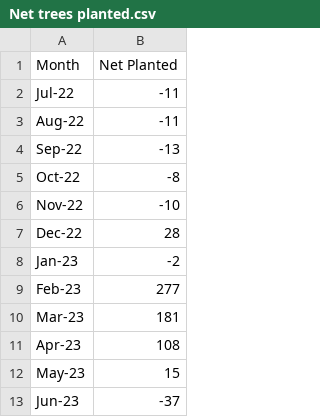
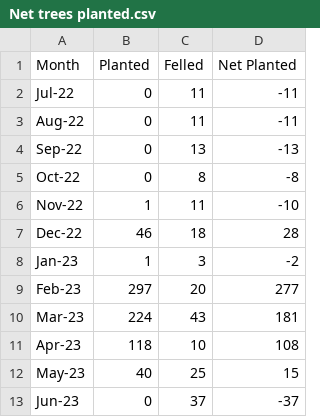
Before and after one commit to Lambeth-Open-Data/Lambeth-Open-Data.github.io, a CSV file: climate_action_plan/Data/CSV Files/Net trees planted.csv, drawn as a sheet; only a part is shown; the diff names each change by its address in the sheet, - before the commit and + after, or states it on an @@ line.

Commit message:
Add files via upload

```diff
--- a/climate_action_plan/Data/CSV Files/Net trees planted.csv
+++ b/climate_action_plan/Data/CSV Files/Net trees planted.csv
+column B (Planted), rows 2-13: 0 | 0 | 0 | 0 | 1 | 46 | 1 | 297 | 224 | 118 | 40 | 0
+column C (Felled), rows 2-13: 11 | 11 | 13 | 8 | 11 | 18 | 3 | 20 | 43 | 10 | 25 | 37
```
